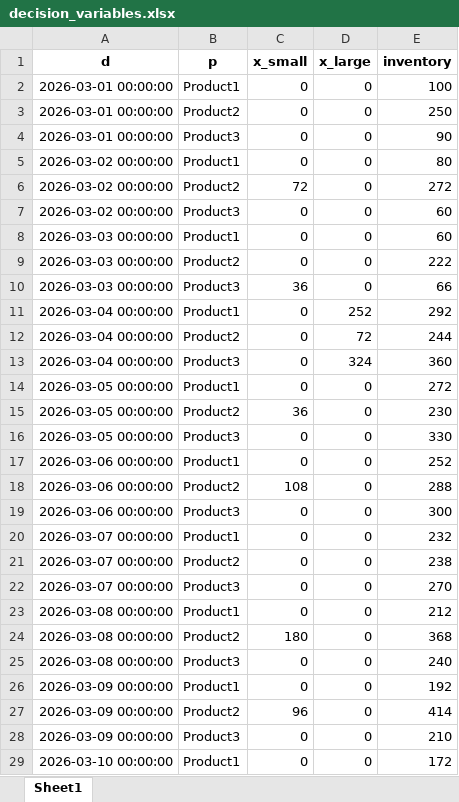
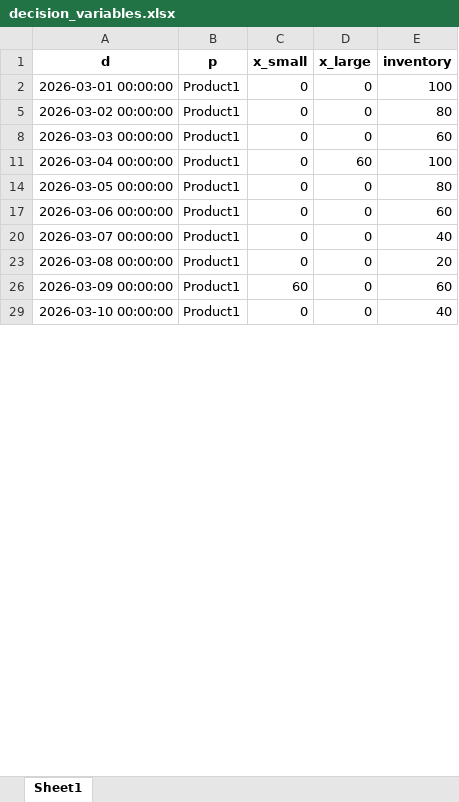
Before and after one commit to pii-3/OptimizeDeliveryStock, an Excel workbook: output/decision_variables.xlsx, sheet Sheet1, drawn as a sheet; only a part is shown; values as stored, in another font and other column widths than the file's, no borders; charts and pictures not drawn; the diff covers the shown part only; the diff names each change by its address in the sheet, - before the commit and + after, or states it on an @@ line.

```diff
--- a/output/decision_variables.xlsx (sheet Sheet1)
+++ b/output/decision_variables.xlsx (sheet Sheet1)
@@ row 3 hidden: 2026-03-01 00:00:00 | Product2 | 0 | 0 | 250 @@
@@ row 4 hidden: 2026-03-01 00:00:00 | Product3 | 0 | 0 | 90 @@
@@ row 6 hidden: 2026-03-02 00:00:00 | Product2 | 72 | 0 | 272 @@
@@ row 7 hidden: 2026-03-02 00:00:00 | Product3 | 0 | 0 | 60 @@
@@ row 9 hidden: 2026-03-03 00:00:00 | Product2 | 0 | 0 | 222 @@
@@ row 10 hidden: 2026-03-03 00:00:00 | Product3 | 36 | 0 | 66 @@
-D11 (x_large): 252
+D11 (x_large): 60
-E11 (inventory): 292
+E11 (inventory): 100
@@ row 12 hidden: 2026-03-04 00:00:00 | Product2 | 0 | 72 | 244 @@
-row 13: 2026-03-04 00:00:00 | Product3 | 0 | 324 | 360
-E14 (inventory): 272
+E14 (inventory): 80
@@ row 15 hidden: 2026-03-05 00:00:00 | Product2 | 36 | 0 | 230 @@
-row 16: 2026-03-05 00:00:00 | Product3 | 0 | 0 | 330
-E17 (inventory): 252
+E17 (inventory): 60
@@ row 18 hidden: 2026-03-06 00:00:00 | Product2 | 108 | 0 | 288 @@
-row 19: 2026-03-06 00:00:00 | Product3 | 0 | 0 | 300
-E20 (inventory): 232
+E20 (inventory): 40
@@ row 21 hidden: 2026-03-07 00:00:00 | Product2 | 0 | 0 | 238 @@
-row 22: 2026-03-07 00:00:00 | Product3 | 0 | 0 | 270
-E23 (inventory): 212
+E23 (inventory): 20
-row 24: 2026-03-08 00:00:00 | Product2 | 180 | 0 | 368
-row 25: 2026-03-08 00:00:00 | Product3 | 0 | 0 | 240
-C26 (x_small): 0
+C26 (x_small): 60
-E26 (inventory): 192
+E26 (inventory): 60
-row 27: 2026-03-09 00:00:00 | Product2 | 96 | 0 | 414
-row 28: 2026-03-09 00:00:00 | Product3 | 0 | 0 | 210
-E29 (inventory): 172
+E29 (inventory): 40
```
Also changed, not shown: 6 removed rows, 4 hidden or unhidden rows and 4 edited cells elsewhere in this sheet, hidden cells, charts or pictures, input/InputData.xlsx, output/trucks.xlsx, 8 other files.
